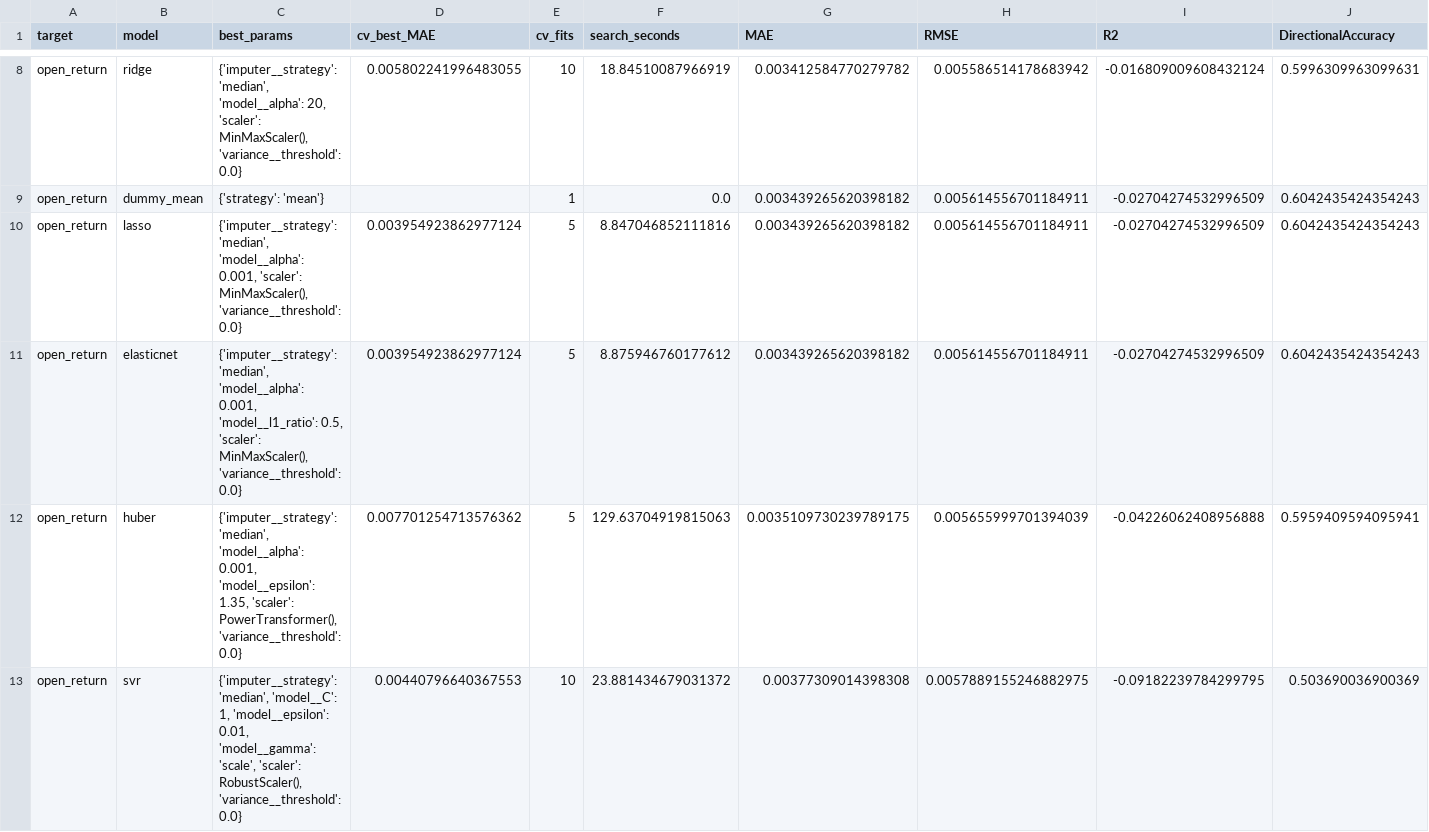
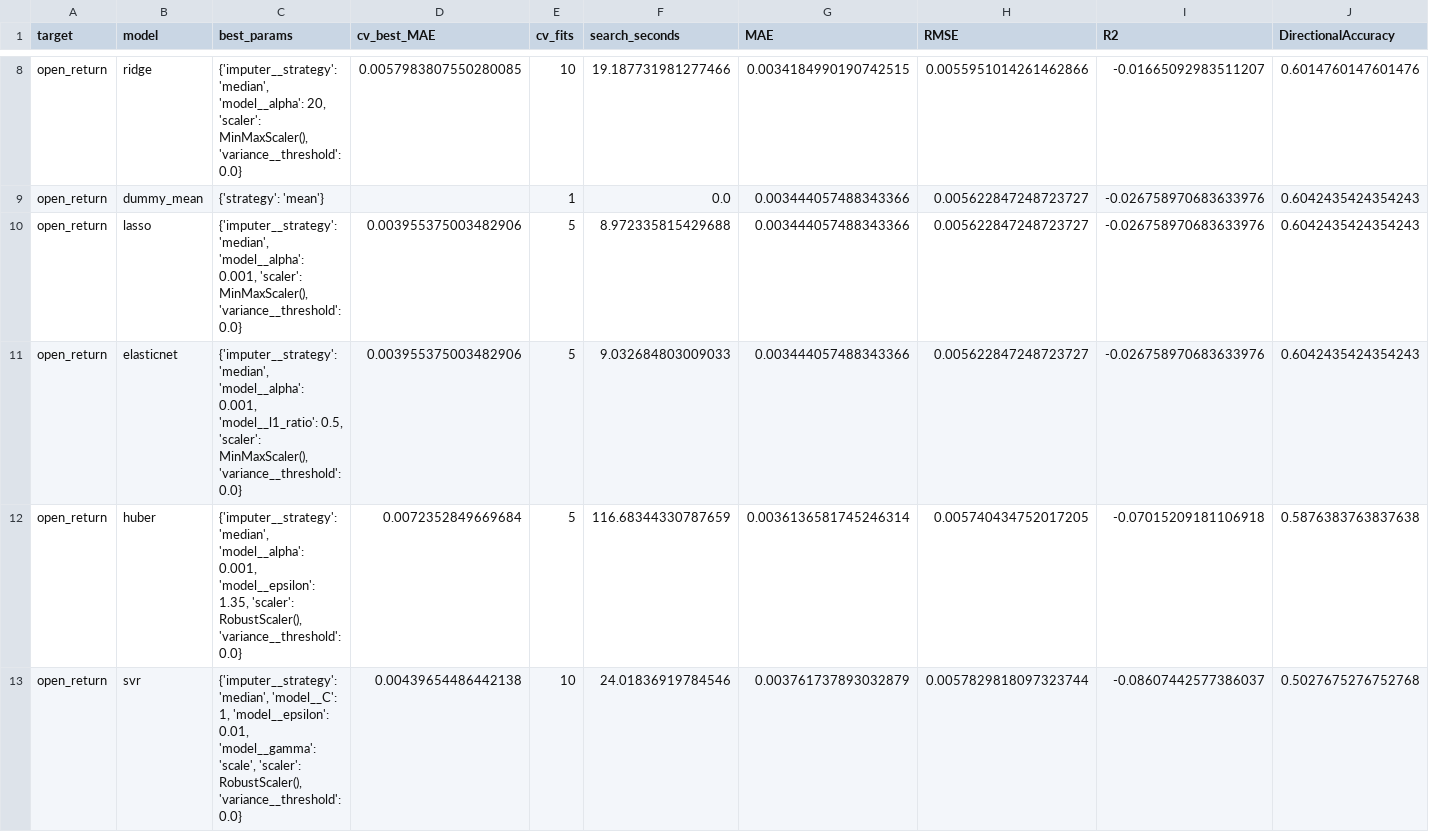
Before and after one commit to Harshithpatali/Sensex_Quant_Lab, a CSV file: artifacts/reports/leaderboard.csv, drawn as a sheet; only a part is shown, gaps mark what is left out; the diff covers the shown part only; the diff names each change by its address in the sheet, - before the commit and + after, or states it on an @@ line.

```diff
--- a/artifacts/reports/leaderboard.csv
+++ b/artifacts/reports/leaderboard.csv
-D8 (cv_best_MAE): 0.005802241996483055
+D8 (cv_best_MAE): 0.0057983807550280085
-F8 (search_seconds): 18.84510087966919
+F8 (search_seconds): 19.187731981277466
-G8 (MAE): 0.003412584770279782
+G8 (MAE): 0.0034184990190742515
-H8 (RMSE): 0.005586514178683942
+H8 (RMSE): 0.0055951014261462866
-I8 (R2): -0.016809009608432124
+I8 (R2): -0.01665092983511207
-J8 (DirectionalAccuracy): 0.5996309963099631
+J8 (DirectionalAccuracy): 0.6014760147601476
-G9:G11 (MAE): 0.003439265620398182
+G9:G11 (MAE): 0.003444057488343366
-H9:H11 (RMSE): 0.005614556701184911
+H9:H11 (RMSE): 0.005622847248723727
-I9:I11 (R2): -0.02704274532996509
+I9:I11 (R2): -0.026758970683633976
-D10:D11 (cv_best_MAE): 0.003954923862977124
+D10:D11 (cv_best_MAE): 0.003955375003482906
-F10 (search_seconds): 8.847046852111816
+F10 (search_seconds): 8.972335815429688
-F11 (search_seconds): 8.875946760177612
+F11 (search_seconds): 9.032684803009033
-C12 (best_params): …1.35, 'scaler': PowerTransformer(), 'variance__threshold': 0.0}
+C12 (best_params): …1.35, 'scaler': RobustScaler(), 'variance__threshold': 0.0}
-D12 (cv_best_MAE): 0.007701254713576362
+D12 (cv_best_MAE): 0.0072352849669684
-F12 (search_seconds): 129.63704919815063
+F12 (search_seconds): 116.68344330787659
-G12 (MAE): 0.0035109730239789175
+G12 (MAE): 0.0036136581745246314
-H12 (RMSE): 0.005655999701394039
+H12 (RMSE): 0.005740434752017205
-I12 (R2): -0.04226062408956888
+I12 (R2): -0.07015209181106918
-J12 (DirectionalAccuracy): 0.5959409594095941
+J12 (DirectionalAccuracy): 0.5876383763837638
-D13 (cv_best_MAE): 0.00440796640367553
+D13 (cv_best_MAE): 0.00439654486442138
-F13 (search_seconds): 23.881434679031372
+F13 (search_seconds): 24.01836919784546
-G13 (MAE): 0.00377309014398308
+G13 (MAE): 0.003761737893032879
-H13 (RMSE): 0.0057889155246882975
+H13 (RMSE): 0.0057829818097323744
-I13 (R2): -0.09182239784299795
+I13 (R2): -0.08607442577386037
-J13 (DirectionalAccuracy): 0.503690036900369
+J13 (DirectionalAccuracy): 0.5027675276752768
```
Also changed, not shown: 34 edited cells elsewhere in this file, artifacts/reports/history.csv, data/raw/sensex_raw.csv, 3 other files.
